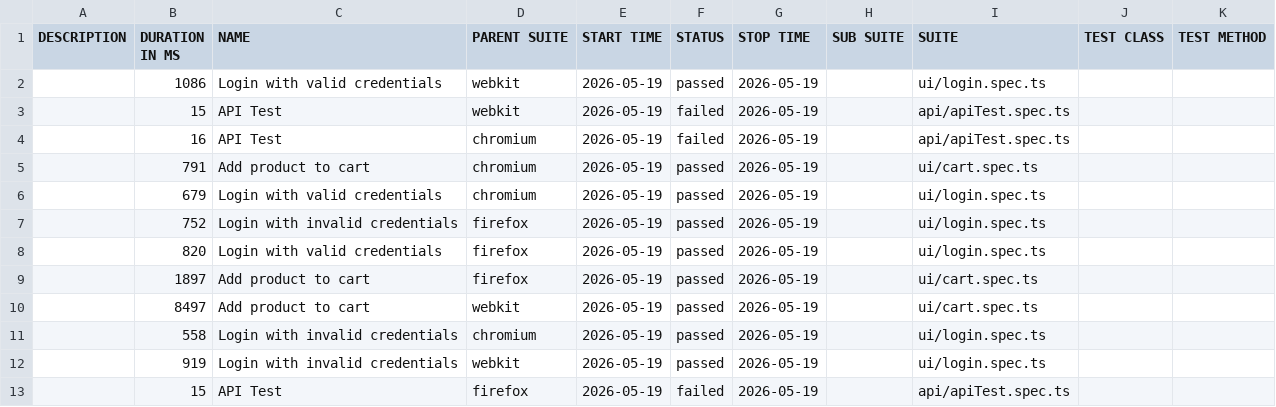
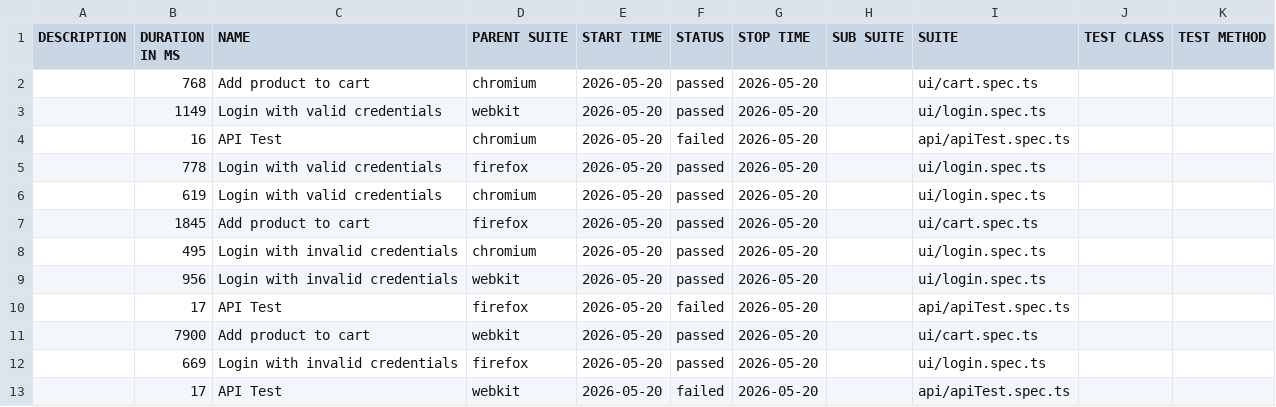
Before and after one commit to Ash-leyPereira/playwright-ts-framework, a CSV file: data/suites.csv, drawn as a sheet.

```diff
--- a/data/suites.csv
+++ b/data/suites.csv
@@ -1,13 +1,13 @@
 "DESCRIPTION","DURATION IN MS","NAME","PARENT SUITE","START TIME","STATUS","STOP TIME","SUB SUITE","SUITE","TEST CLASS","TEST METHOD"
-"","1086","Login with valid credentials","webkit","2026-05-19","passed","2026-05-19","","ui/login.spec.ts","",""
-"","15","API Test","webkit","2026-05-19","failed","2026-05-19","","api/apiTest.spec.ts","",""
-"","16","API Test","chromium","2026-05-19","failed","2026-05-19","","api/apiTest.spec.ts","",""
-"","791","Add product to cart","chromium","2026-05-19","passed","2026-05-19","","ui/cart.spec.ts","",""
-"","679","Login with valid credentials","chromium","2026-05-19","passed","2026-05-19","","ui/login.spec.ts","",""
-"","752","Login with invalid credentials","firefox","2026-05-19","passed","2026-05-19","","ui/login.spec.ts","",""
-"","820","Login with valid credentials","firefox","2026-05-19","passed","2026-05-19","","ui/login.spec.ts","",""
-"","1897","Add product to cart","firefox","2026-05-19","passed","2026-05-19","","ui/cart.spec.ts","",""
-"","8497","Add product to cart","webkit","2026-05-19","passed","2026-05-19","","ui/cart.spec.ts","",""
-"","558","Login with invalid credentials","chromium","2026-05-19","passed","2026-05-19","","ui/login.spec.ts","",""
-"","919","Login with invalid credentials","webkit","2026-05-19","passed","2026-05-19","","ui/login.spec.ts","",""
-"","15","API Test","firefox","2026-05-19","failed","2026-05-19","","api/apiTest.spec.ts","",""
+"","768","Add product to cart","chromium","2026-05-20","passed","2026-05-20","","ui/cart.spec.ts","",""
+"","1149","Login with valid credentials","webkit","2026-05-20","passed","2026-05-20","","ui/login.spec.ts","",""
+"","16","API Test","chromium","2026-05-20","failed","2026-05-20","","api/apiTest.spec.ts","",""
+"","778","Login with valid credentials","firefox","2026-05-20","passed","2026-05-20","","ui/login.spec.ts","",""
+"","619","Login with valid credentials","chromium","2026-05-20","passed","2026-05-20","","ui/login.spec.ts","",""
+"","1845","Add product to cart","firefox","2026-05-20","passed","2026-05-20","","ui/cart.spec.ts","",""
+"","495","Login with invalid credentials","chromium","2026-05-20","passed","2026-05-20","","ui/login.spec.ts","",""
+"","956","Login with invalid credentials","webkit","2026-05-20","passed","2026-05-20","","ui/login.spec.ts","",""
+"","17","API Test","firefox","2026-05-20","failed","2026-05-20","","api/apiTest.spec.ts","",""
+"","7900","Add product to cart","webkit","2026-05-20","passed","2026-05-20","","ui/cart.spec.ts","",""
+"","669","Login with invalid credentials","firefox","2026-05-20","passed","2026-05-20","","ui/login.spec.ts","",""
+"","17","API Test","webkit","2026-05-20","failed","2026-05-20","","api/apiTest.spec.ts","",""
```
Also changed, not shown: 53 other files.
